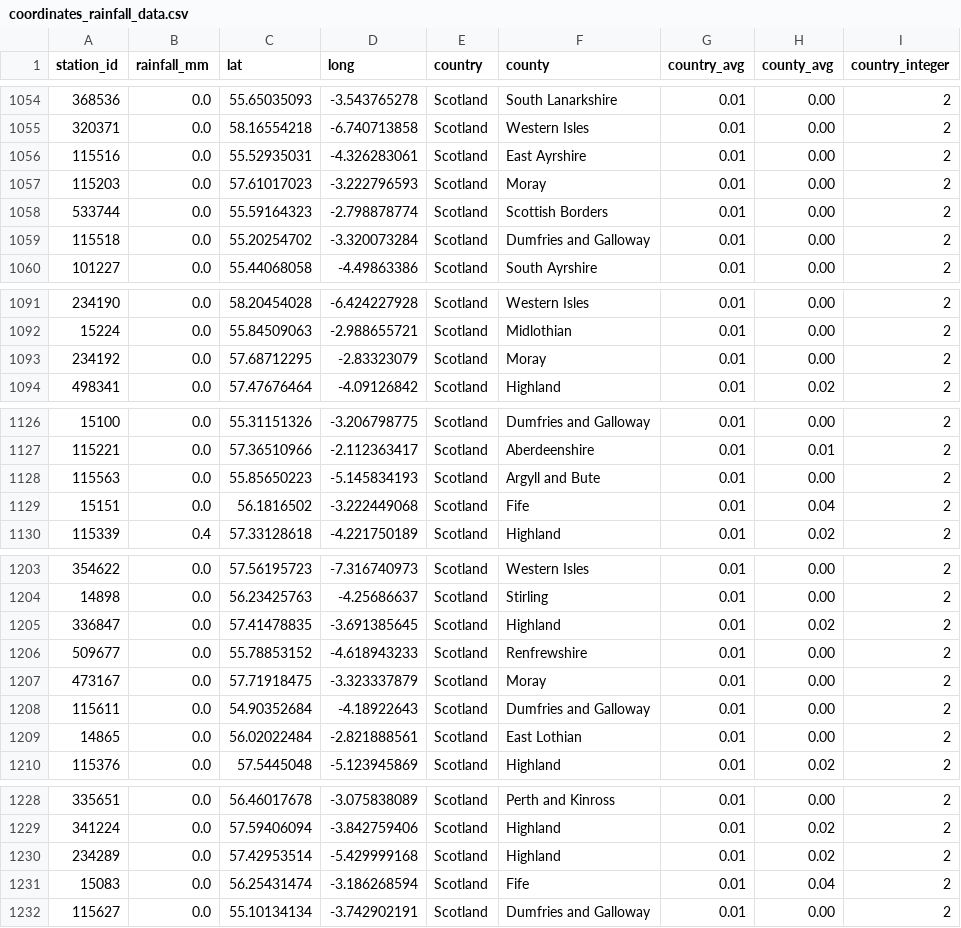
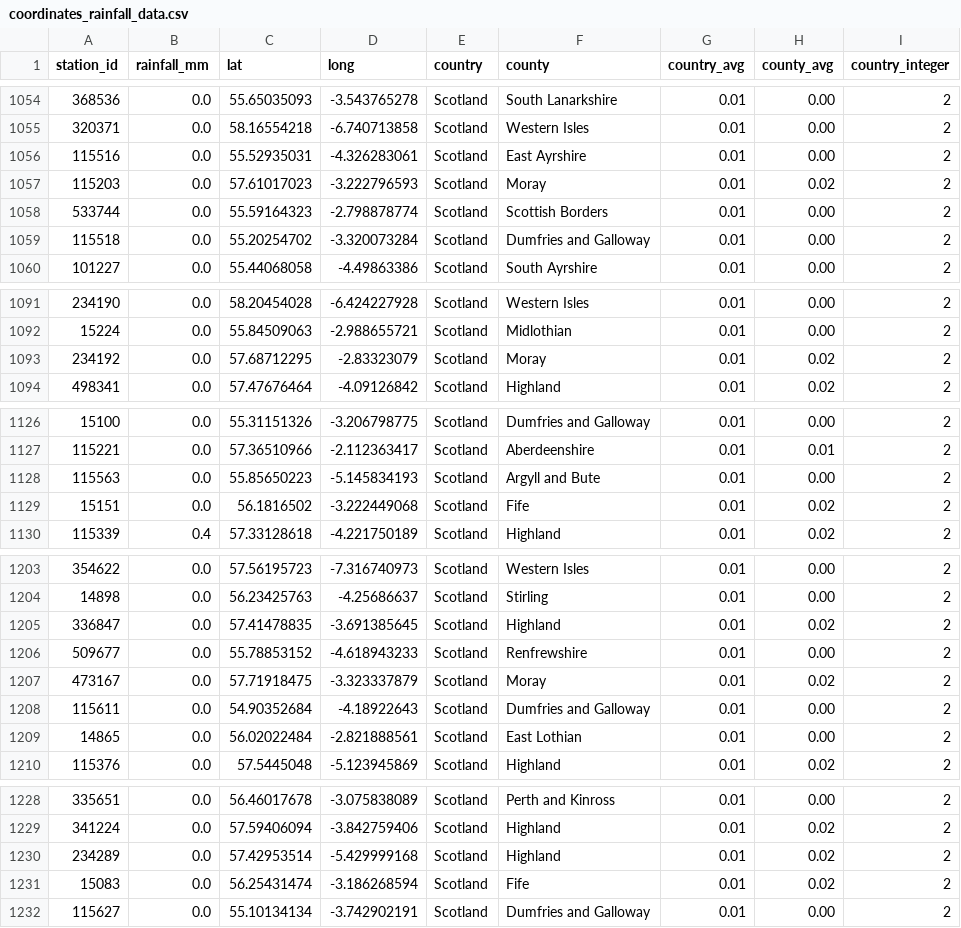
Before and after one commit to muimran/rain, a CSV file: scripts/coordinates_rainfall_data.csv, drawn as a sheet; only a part is shown, gaps mark what is left out; the diff covers the shown part only; the diff names each change by its address in the sheet, - before the commit and + after, or states it on an @@ line.

```diff
--- a/scripts/coordinates_rainfall_data.csv
+++ b/scripts/coordinates_rainfall_data.csv
-H1057 (county_avg): 0.00
+H1057 (county_avg): 0.02
-H1093 (county_avg): 0.00
+H1093 (county_avg): 0.02
-H1129 (county_avg): 0.04
+H1129 (county_avg): 0.02
-H1207 (county_avg): 0.00
+H1207 (county_avg): 0.02
-H1231 (county_avg): 0.04
+H1231 (county_avg): 0.02
```
Also changed, not shown: 20 edited cells elsewhere in this file.
